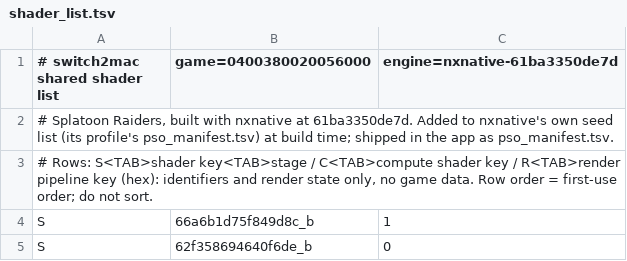
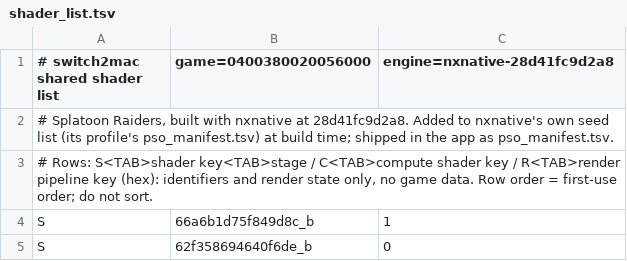
Before and after one commit to IT-Kwj/hermit, a TSV file: games/splatoon-raiders/shader_list.tsv, drawn as a sheet; only a part is shown.

```diff
--- a/games/splatoon-raiders/shader_list.tsv
+++ b/games/splatoon-raiders/shader_list.tsv
@@ -1,3 +1,3 @@
-# switch2mac shared shader list	game=0400380020056000	engine=nxnative-61ba3350de7d
-# Splatoon Raiders, built with nxnative at 61ba3350de7d. Added to nxnative's own seed list (its profile's pso_manifest.tsv) at build time; shipped in the app as pso_manifest.tsv.
+# switch2mac shared shader list	game=0400380020056000	engine=nxnative-28d41fc9d2a8
+# Splatoon Raiders, built with nxnative at 28d41fc9d2a8. Added to nxnative's own seed list (its profile's pso_manifest.tsv) at build time; shipped in the app as pso_manifest.tsv.
 # Rows: S<TAB>shader key<TAB>stage / C<TAB>compute shader key / R<TAB>render pipeline key (hex): identifiers and render state only, no game data. Row order = first-use order; do not sort.
```
Also changed, not shown: 2 other files.
